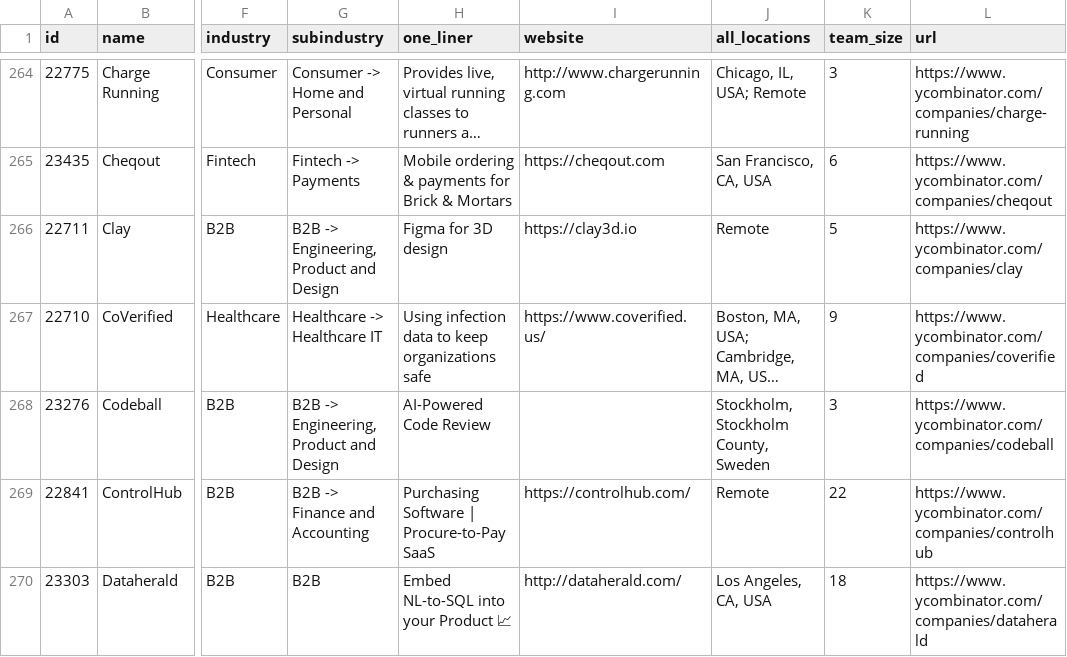
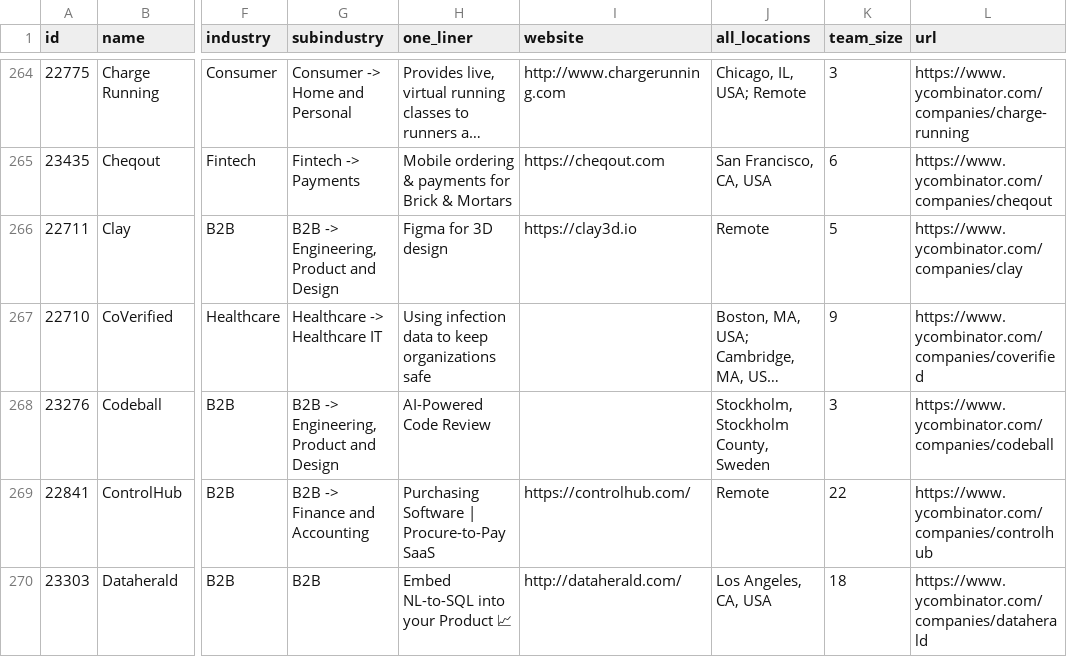
Before and after one commit to shawncshen/failed-yc-founders, a CSV file: data/companies.csv, drawn as a sheet; only a part is shown, gaps mark what is left out; long unchanged cells end in …; the diff covers the shown part only; the diff names each change by its address in the sheet, - before the commit and + after, or states it on an @@ line.

```diff
--- a/data/companies.csv
+++ b/data/companies.csv
-I267 (website): https://www.coverified.us/
+I267 (website): (empty)
```
Also changed, not shown: 2 added rows and 1 edited cell elsewhere in this file, 1 other file.
